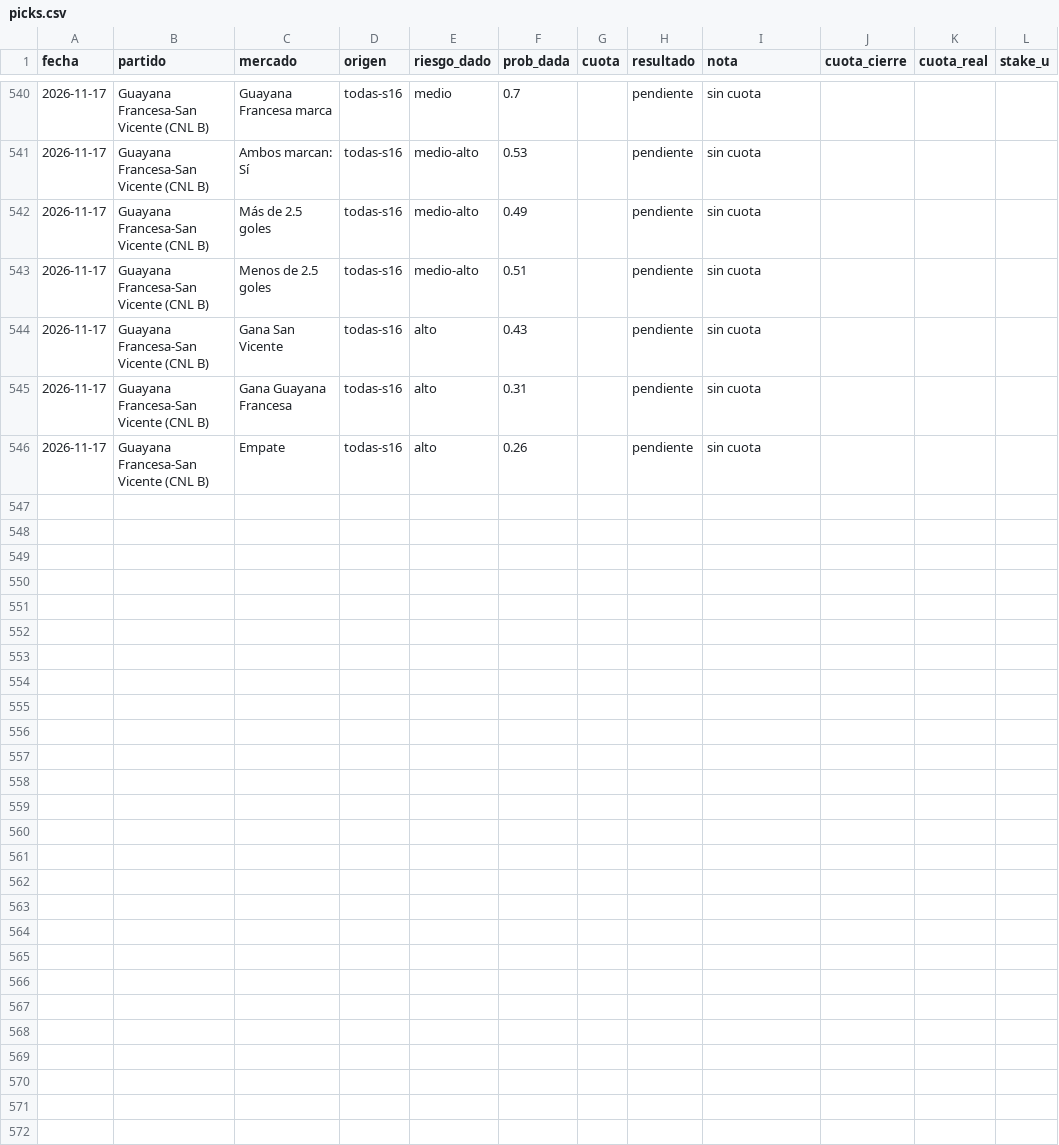
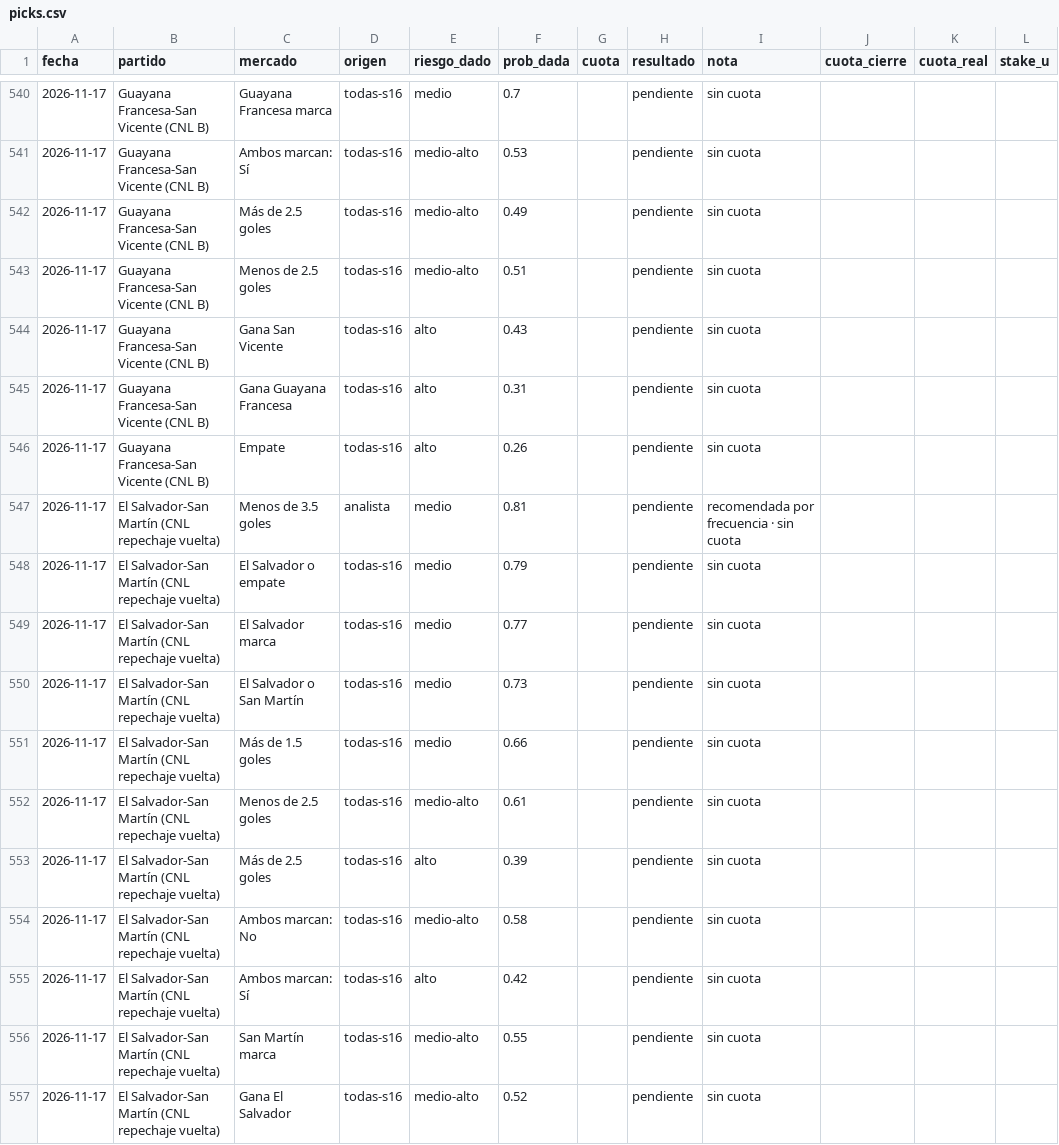
Before and after one commit to flooresk11-debug/Predicciones, a CSV file: registro/picks.csv, drawn as a sheet; only a part is shown, gaps mark what is left out.

```diff
--- a/registro/picks.csv
+++ b/registro/picks.csv
@@ -546 +546,12 @@ fecha,partido,mercado,origen,riesgo_dado,prob_dada,cuota,resultado,nota,cuota_ci
 2026-11-17,Guayana Francesa-San Vicente (CNL B),Empate,todas-s16,alto,0.26,,pendiente,sin cuota,,,
+2026-11-17,El Salvador-San Martín (CNL repechaje vuelta),Menos de 3.5 goles,analista,medio,0.81,,pendiente,recomendada por frecuencia · sin cuota,,,
+2026-11-17,El Salvador-San Martín (CNL repechaje vuelta),El Salvador o empate,todas-s16,medio,0.79,,pendiente,sin cuota,,,
+2026-11-17,El Salvador-San Martín (CNL repechaje vuelta),El Salvador marca,todas-s16,medio,0.77,,pendiente,sin cuota,,,
+2026-11-17,El Salvador-San Martín (CNL repechaje vuelta),El Salvador o San Martín,todas-s16,medio,0.73,,pendiente,sin cuota,,,
+2026-11-17,El Salvador-San Martín (CNL repechaje vuelta),Más de 1.5 goles,todas-s16,medio,0.66,,pendiente,sin cuota,,,
+2026-11-17,El Salvador-San Martín (CNL repechaje vuelta),Menos de 2.5 goles,todas-s16,medio-alto,0.61,,pendiente,sin cuota,,,
+2026-11-17,El Salvador-San Martín (CNL repechaje vuelta),Más de 2.5 goles,todas-s16,alto,0.39,,pendiente,sin cuota,,,
+2026-11-17,El Salvador-San Martín (CNL repechaje vuelta),Ambos marcan: No,todas-s16,medio-alto,0.58,,pendiente,sin cuota,,,
+2026-11-17,El Salvador-San Martín (CNL repechaje vuelta),Ambos marcan: Sí,todas-s16,alto,0.42,,pendiente,sin cuota,,,
+2026-11-17,El Salvador-San Martín (CNL repechaje vuelta),San Martín marca,todas-s16,medio-alto,0.55,,pendiente,sin cuota,,,
+2026-11-17,El Salvador-San Martín (CNL repechaje vuelta),Gana El Salvador,todas-s16,medio-alto,0.52,,pendiente,sin cuota,,,
```
Also changed, not shown: 1 other file.
